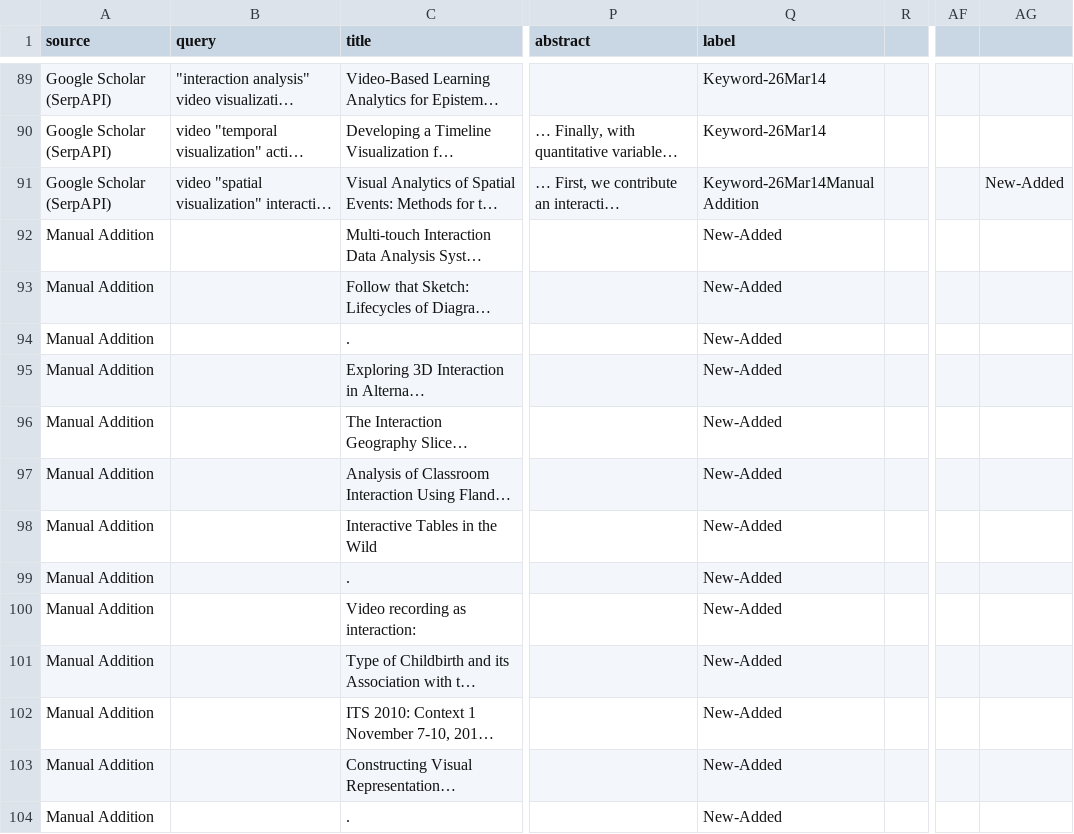
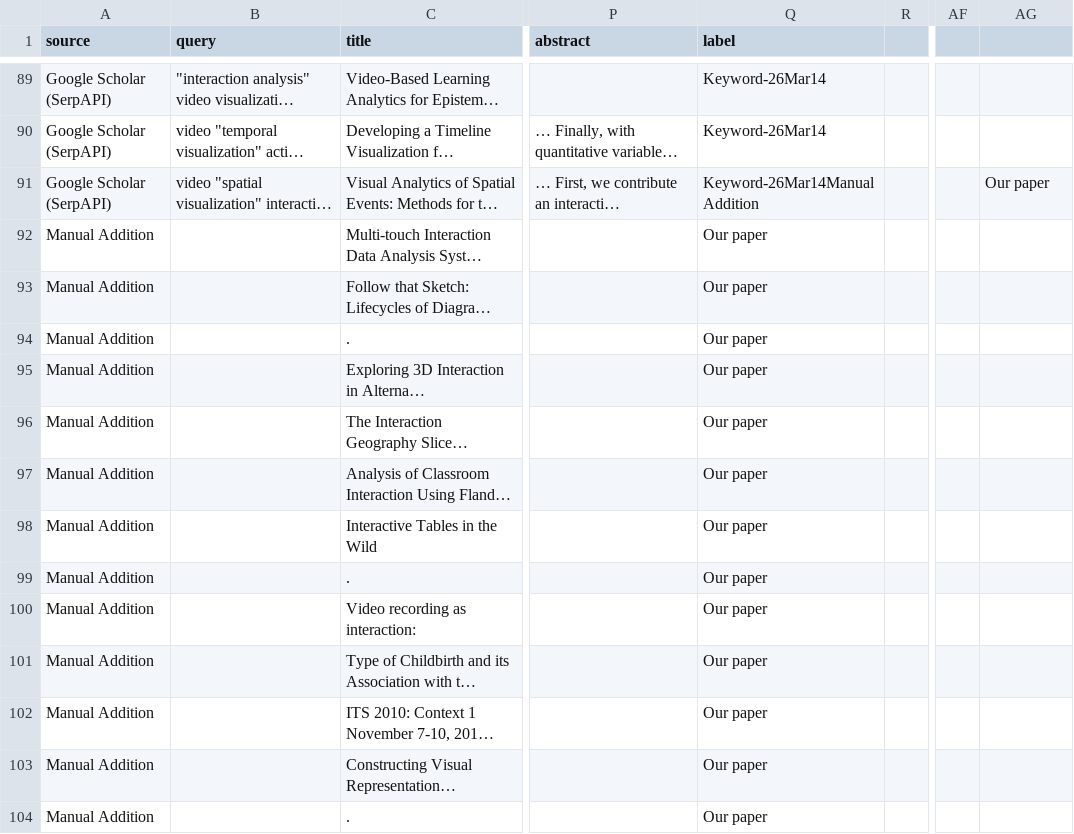
Before and after one commit to vismethod/vismethodliterature, a CSV file: paper_search_results.csv, drawn as a sheet; only a part is shown, gaps mark what is left out; long unchanged cells end in …; the diff names each change by its address in the sheet, - before the commit and + after, or states it on an @@ line.

Commit message:
UI: rename 'New-Added' label to 'Our paper'

```diff
--- a/paper_search_results.csv
+++ b/paper_search_results.csv
-AG91: New-Added
+AG91: Our paper
-Q92:Q104 (label): New-Added
+Q92:Q104 (label): Our paper
```
